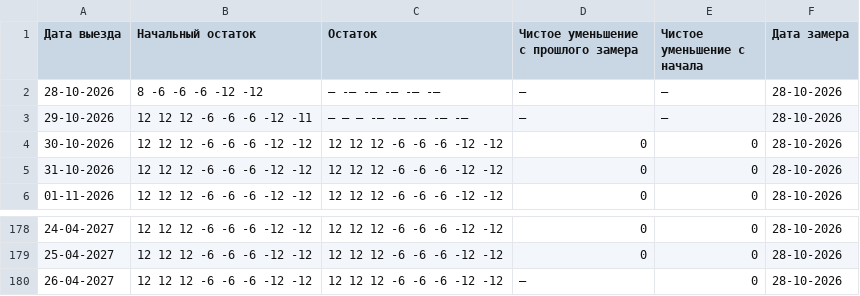
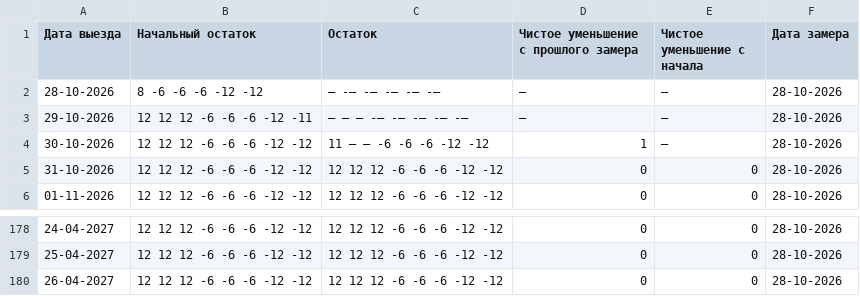
Before and after one commit to AntonioSkin/tripster-visitors-monitor, a CSV file: data/calendar_history/dmitry/summary.csv, drawn as a sheet; only a part is shown, gaps mark what is left out.

```diff
--- a/data/calendar_history/dmitry/summary.csv
+++ b/data/calendar_history/dmitry/summary.csv
@@ -3,3 +3,3 @@
 29-10-2026,12 12 12 -6 -6 -6 -12 -11,— — — -— -— -— -— -—,—,—,28-10-2026
-30-10-2026,12 12 12 -6 -6 -6 -12 -12,12 12 12 -6 -6 -6 -12 -12,0,0,28-10-2026
+30-10-2026,12 12 12 -6 -6 -6 -12 -12,11 — — -6 -6 -6 -12 -12,1,—,28-10-2026
 31-10-2026,12 12 12 -6 -6 -6 -12 -12,12 12 12 -6 -6 -6 -12 -12,0,0,28-10-2026
@@ -179,2 +179,2 @@
 25-04-2027,12 12 12 -6 -6 -6 -12 -12,12 12 12 -6 -6 -6 -12 -12,0,0,28-10-2026
-26-04-2027,12 12 12 -6 -6 -6 -12 -12,12 12 12 -6 -6 -6 -12 -12,—,0,28-10-2026
+26-04-2027,12 12 12 -6 -6 -6 -12 -12,12 12 12 -6 -6 -6 -12 -12,0,0,28-10-2026
```
Also changed, not shown: data/calendar_history/51192/summary.csv, data/calendar_history/96862/summary.csv, 22 other files.
